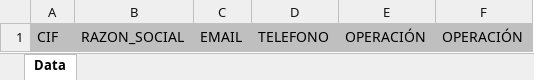
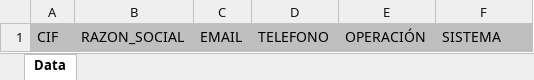
Before and after one commit to TelefonicaTC2Tech/yssb-devi-reports, an Excel workbook: reports/request_type_status_report/templates/xlsx/template.xlsx, sheet Data, drawn as a sheet; values as stored, in another font and other column widths than the file's, no borders; the diff names each change by its address in the sheet, - before the commit and + after, or states it on an @@ line.

```diff
--- a/reports/request_type_status_report/templates/xlsx/template.xlsx (sheet Data)
+++ b/reports/request_type_status_report/templates/xlsx/template.xlsx (sheet Data)
-F1: OPERACIÓN
+F1: SISTEMA
```
Also changed, not shown: 1 other file.
